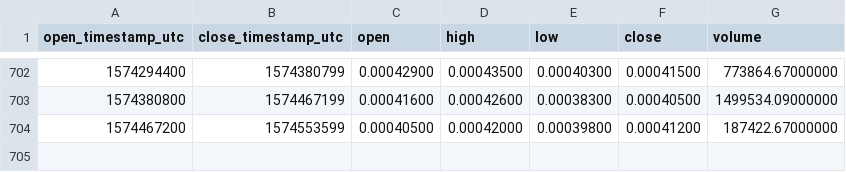
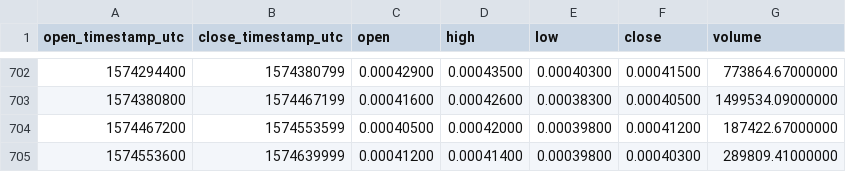
Before and after one commit to cryptobigbro/binance-AIONETH, a CSV file: binance-AIONETH-1d.csv, drawn as a sheet; only a part is shown, gaps mark what is left out; the diff names each change by its address in the sheet, - before the commit and + after, or states it on an @@ line.

Commit message:
Update OHLCV data.

```diff
--- a/binance-AIONETH-1d.csv
+++ b/binance-AIONETH-1d.csv
+row 705: 1574553600 | 1574639999 | 0.00041200 | 0.00041400 | 0.00039800 | 0.00040300 | 289809.41000000
```
Also changed, not shown: 1 other file.
